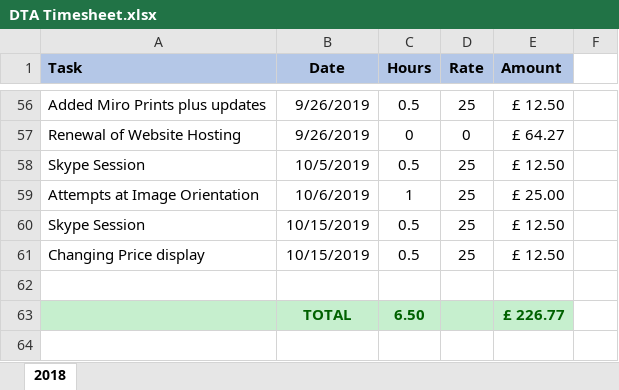
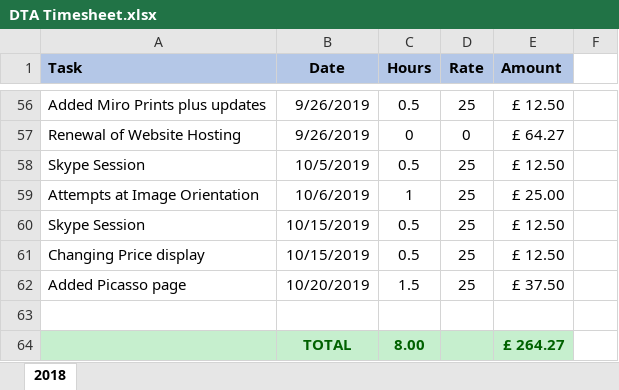
Before and after one commit to DerekPeacock/DylanTaylorArt, an Excel workbook: DTA Timesheet.xlsx, sheet 2018, drawn as a sheet; only a part is shown, gaps mark what is left out; values as stored, in another font and other column widths than the file's, no borders; removed rows and columns are numbered as before the commit, all else as after; the diff names each change by its address in the sheet, - before the commit and + after, or states it on an @@ line.

Commit message:
Updated and moved timesheet

```diff
--- a/DTA Timesheet.xlsx (sheet 2018)
+++ b/DTA Timesheet.xlsx (sheet 2018)
+row 62: Added Picasso page | 10/20/2019 | 1.5 | 25 | £ 37.50
-row 63:  | TOTAL | 6.50 |  | £ 226.77
+row 64:  | TOTAL | 8.00 |  | £ 264.27
```
